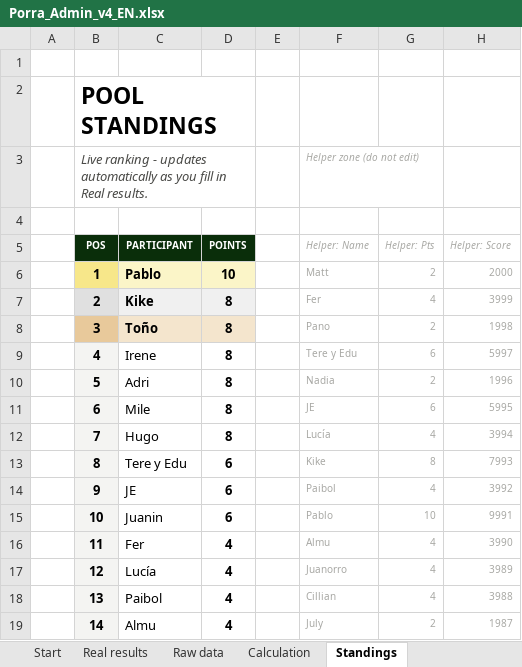
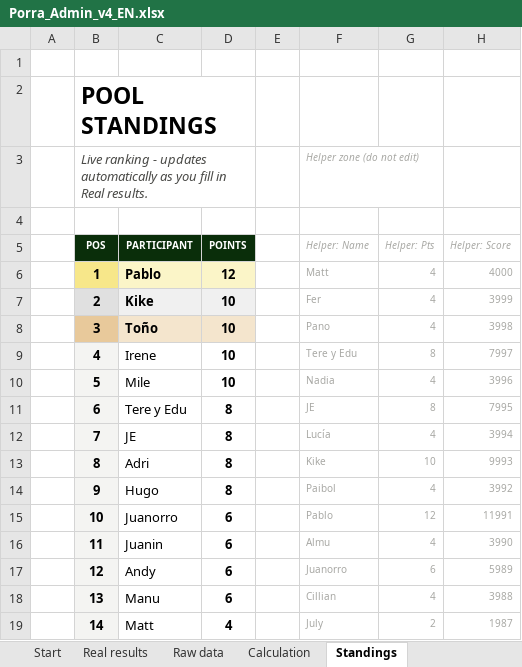
Before and after one commit to jose-reveni/porra2026, an Excel workbook: Porra_Admin_v4_EN.xlsx, sheet Standings, drawn as a sheet; only a part is shown; values as stored, in another font and other column widths than the file's, no borders; charts and pictures not drawn; the diff covers the shown part only; the diff names each change by its address in the sheet, - before the commit and + after, or states it on an @@ line.

```diff
--- a/Porra_Admin_v4_EN.xlsx (sheet Standings)
+++ b/Porra_Admin_v4_EN.xlsx (sheet Standings)
-D6 (POINTS): 10
+D6 (POINTS): 12
-G6 (Helper: Pts): 2
+G6 (Helper: Pts): 4
-H6 (Helper: Score): 2000
+H6 (Helper: Score): 4000
-D7:D10 (POINTS): 8
+D7:D10 (POINTS): 10
-G8 (Helper: Pts): 2
+G8 (Helper: Pts): 4
-H8 (Helper: Score): 1998
+H8 (Helper: Score): 3998
-G9 (Helper: Pts): 6
+G9 (Helper: Pts): 8
-H9 (Helper: Score): 5997
+H9 (Helper: Score): 7997
-C10 (PARTICIPANT): Adri
+C10 (PARTICIPANT): Mile
-G10 (Helper: Pts): 2
+G10 (Helper: Pts): 4
-H10 (Helper: Score): 1996
+H10 (Helper: Score): 3996
-C11 (PARTICIPANT): Mile
+C11 (PARTICIPANT): Tere y Edu
-G11 (Helper: Pts): 6
+G11 (Helper: Pts): 8
-H11 (Helper: Score): 5995
+H11 (Helper: Score): 7995
-C12 (PARTICIPANT): Hugo
+C12 (PARTICIPANT): JE
-C13 (PARTICIPANT): Tere y Edu
+C13 (PARTICIPANT): Adri
-D13:D14 (POINTS): 6
+D13:D14 (POINTS): 8
-G13 (Helper: Pts): 8
+G13 (Helper: Pts): 10
-H13 (Helper: Score): 7993
+H13 (Helper: Score): 9993
-C14 (PARTICIPANT): JE
+C14 (PARTICIPANT): Hugo
-C15 (PARTICIPANT): Juanin
+C15 (PARTICIPANT): Juanorro
-G15 (Helper: Pts): 10
+G15 (Helper: Pts): 12
-H15 (Helper: Score): 9991
+H15 (Helper: Score): 11991
-C16 (PARTICIPANT): Fer
+C16 (PARTICIPANT): Juanin
-D16:D18 (POINTS): 4
+D16:D18 (POINTS): 6
-C17 (PARTICIPANT): Lucía
+C17 (PARTICIPANT): Andy
-G17 (Helper: Pts): 4
+G17 (Helper: Pts): 6
-H17 (Helper: Score): 3989
+H17 (Helper: Score): 5989
-C18 (PARTICIPANT): Paibol
+C18 (PARTICIPANT): Manu
-C19 (PARTICIPANT): Almu
+C19 (PARTICIPANT): Matt
```
Also changed, not shown: 37 edited cells elsewhere in this sheet, sheet Calculation, sheet Real results, 1 other file.
